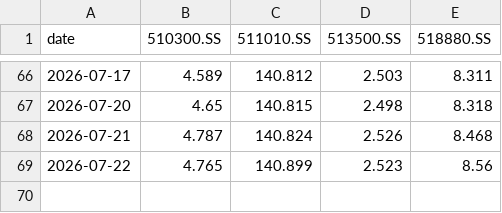
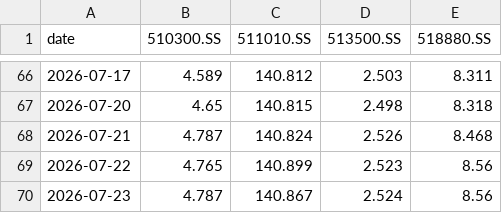
Before and after one commit to jihongxing/BreathofEarth, a CSV file: data/live_cn.csv, drawn as a sheet; only a part is shown, gaps mark what is left out.

Commit message:
data: 每日行情更新 2026-07-23

```diff
--- a/data/live_cn.csv
+++ b/data/live_cn.csv
@@ -69 +69,2 @@ date,510300.SS,511010.SS,513500.SS,518880.SS
 2026-07-22,4.765,140.899,2.523,8.56
+2026-07-23,4.787,140.867,2.524,8.56
```
Also changed, not shown: 1 other file.
